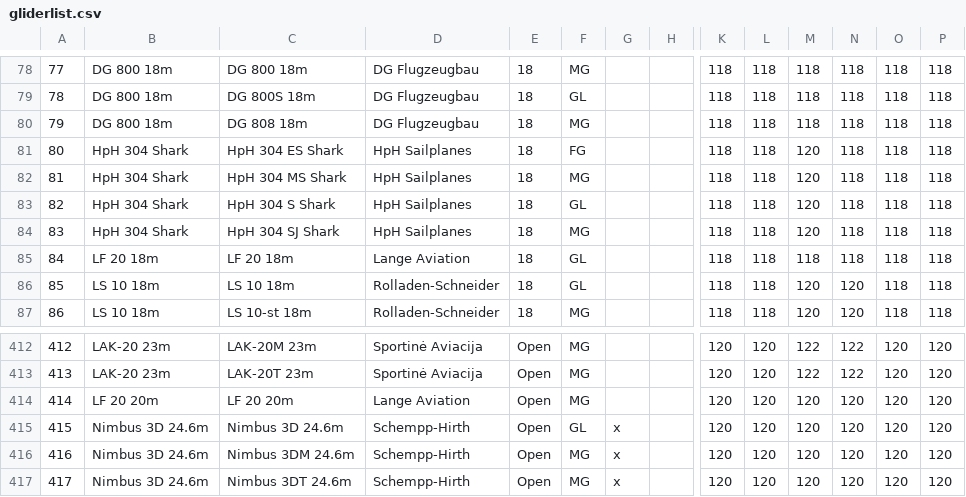
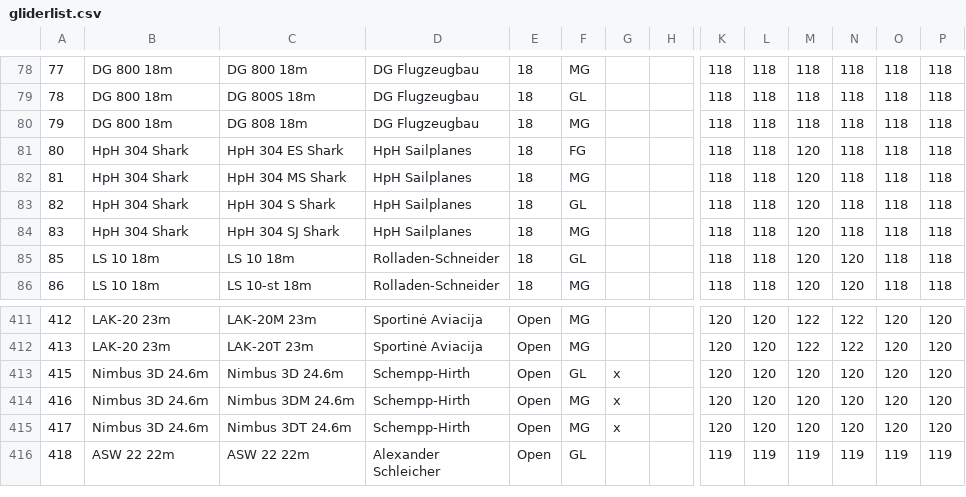
Before and after one commit to weglide/GliderList, a CSV file: gliderlist.csv, drawn as a sheet; only a part is shown, gaps mark what is left out; the shorter side is filled out with more unchanged rows; rows hold the shown columns only; the diff names each change by its address in the sheet, - before the commit and + after, or states it on an @@ line.

Commit message:
Delete LF 20 (Antares prototype)

```diff
--- a/gliderlist.csv
+++ b/gliderlist.csv
-row 85: 84 | LF 20 18m | LF 20 18m | Lange Aviation | 18 | GL |  |  | 118 | 118 | 118 | 118 | 118 | 118
-row 414: 414 | LF 20 20m | LF 20 20m | Lange Aviation | Open | MG |  |  | 120 | 120 | 120 | 120 | 120 | 120
```
